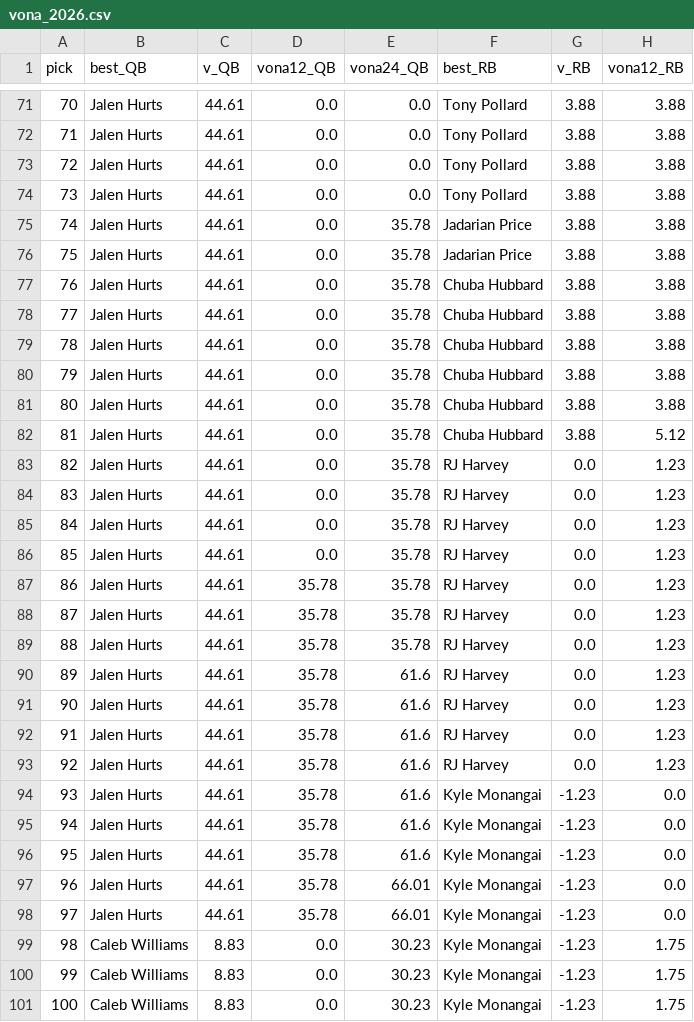
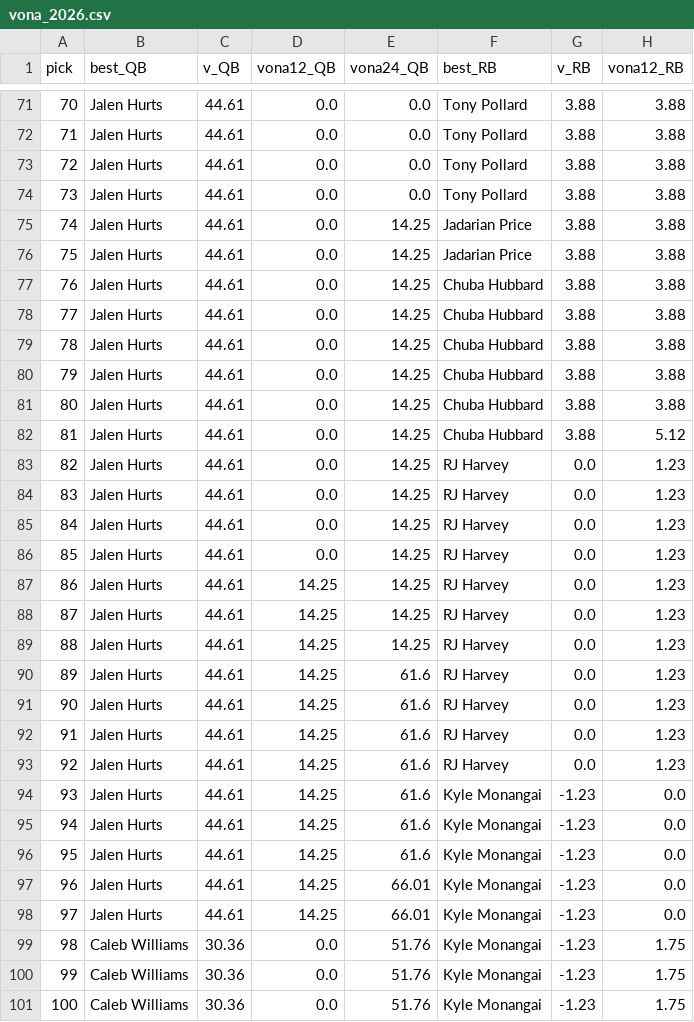
Before and after one commit to mattberns/betterffrank, a CSV file: reports/vona_2026.csv, drawn as a sheet; only a part is shown, gaps mark what is left out; the diff covers the shown part only; the diff names each change by its address in the sheet, - before the commit and + after, or states it on an @@ line.

```diff
--- a/reports/vona_2026.csv
+++ b/reports/vona_2026.csv
-E75:E89 (vona24_QB): 35.78
+E75:E89 (vona24_QB): 14.25
-D87:D98 (vona12_QB): 35.78
+D87:D98 (vona12_QB): 14.25
-C99:C101 (v_QB): 8.83
+C99:C101 (v_QB): 30.36
-E99:E101 (vona24_QB): 30.23
+E99:E101 (vona24_QB): 51.76
```
Also changed, not shown: 154 edited cells elsewhere in this file, reports/rankings_2026.csv, reports/scores_model.csv, 16 other files.
